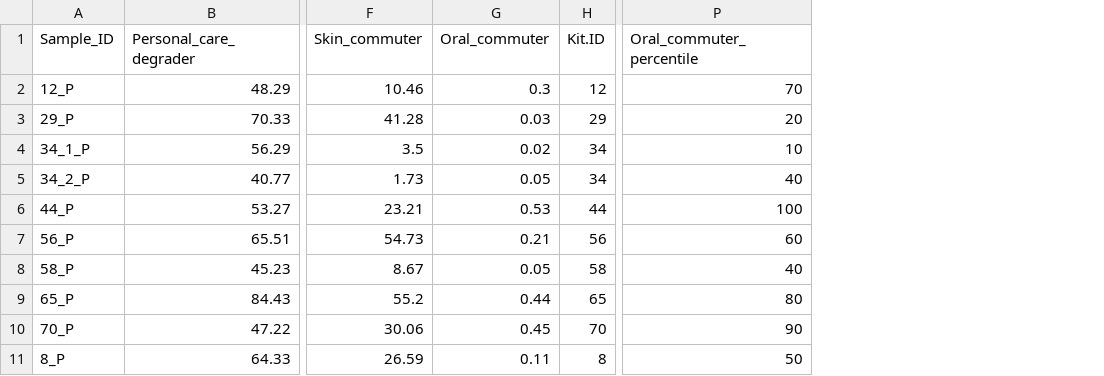
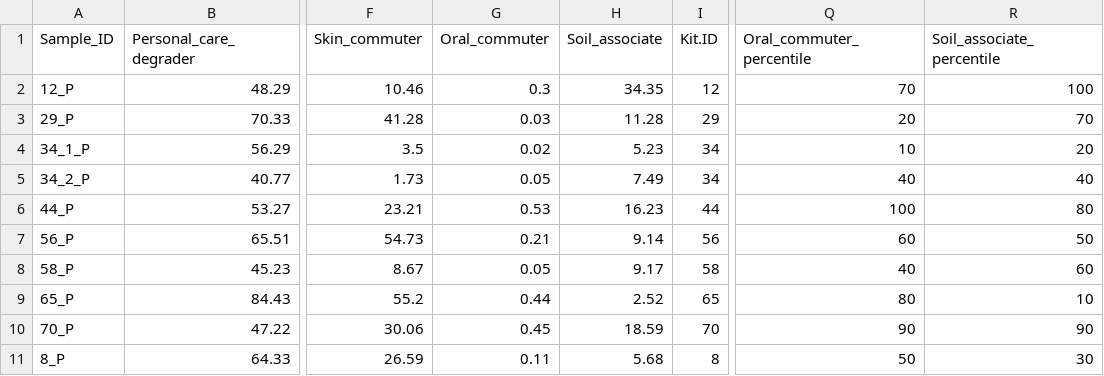
Before and after one commit to SinkMicrobiomeProject/WebsiteData, a CSV file: output/guild_scores_with_percentiles.csv, drawn as a sheet; only a part is shown, gaps mark what is left out; the diff names each change by its address in the sheet, - before the commit and + after, or states it on an @@ line.

```diff
--- a/output/guild_scores_with_percentiles.csv
+++ b/output/guild_scores_with_percentiles.csv
+column H (Soil_associate), rows 2-11: 34.35 | 11.28 | 5.23 | 7.49 | 16.23 | 9.14 | 9.17 | 2.52 | 18.59 | 5.68
+column R (Soil_associate_percentile), rows 2-11: 100 | 70 | 20 | 40 | 80 | 50 | 60 | 10 | 90 | 30
```
Also changed, not shown: output/guild_scores.csv, 12 other files.
